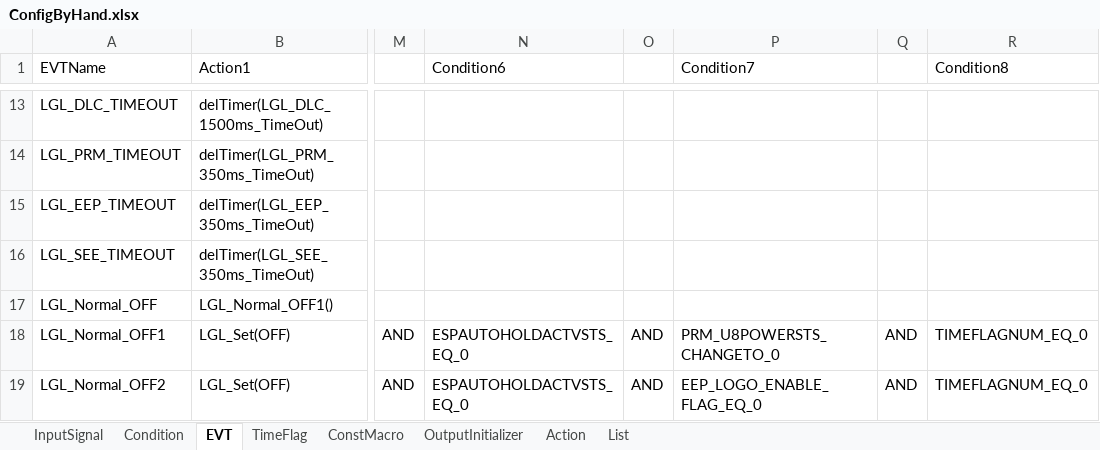
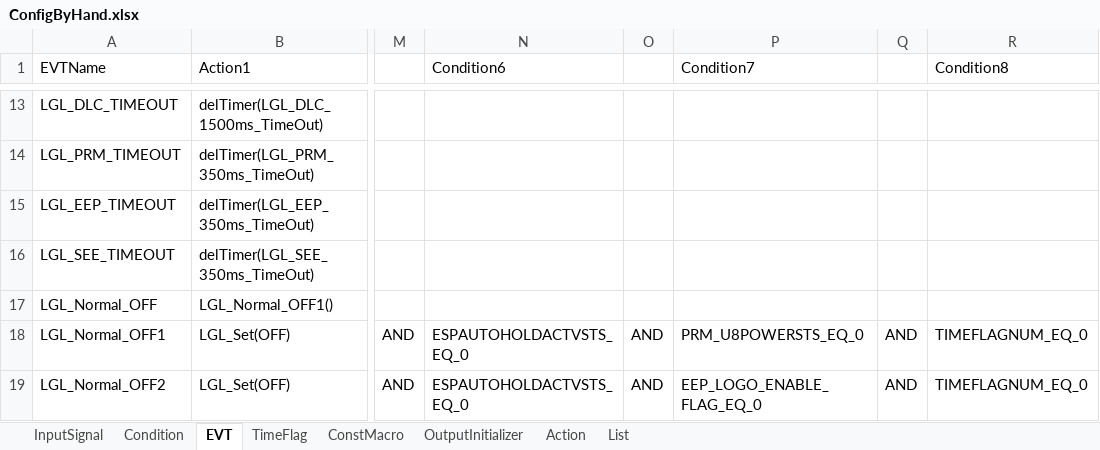
Before and after one commit to THB-BIG-PLAN/CodeGenerator, an Excel workbook: python/ConfigByHand.xlsx, sheet EVT, drawn as a sheet; only a part is shown, gaps mark what is left out; values as stored, in another font and other column widths than the file's, no borders; the diff names each change by its address in the sheet, - before the commit and + after, or states it on an @@ line.

```diff
--- a/python/ConfigByHand.xlsx (sheet EVT)
+++ b/python/ConfigByHand.xlsx (sheet EVT)
-P18 (Condition7): PRM_U8POWERSTS_CHANGETO_0
+P18 (Condition7): PRM_U8POWERSTS_EQ_0
```
Also changed, not shown: python/Config.xlsx, 7 other files.
